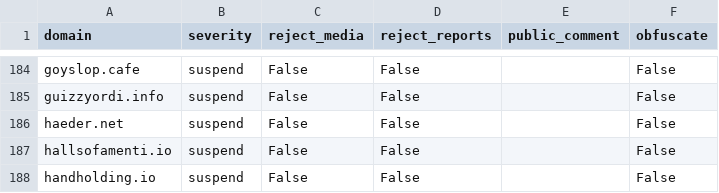
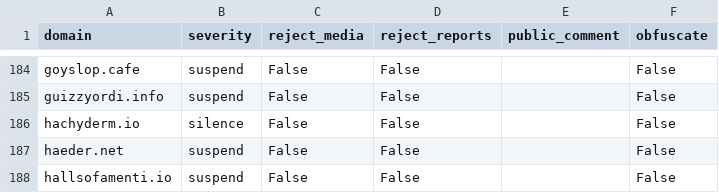
Before and after one commit to sgrigson/oliphant, a CSV file: blocklists/_unified_tier1_blocklist.csv, drawn as a sheet; only a part is shown, gaps mark what is left out; the shorter side is filled out with more unchanged rows; the diff names each change by its address in the sheet, - before the commit and + after, or states it on an @@ line.

```diff
--- a/blocklists/_unified_tier1_blocklist.csv
+++ b/blocklists/_unified_tier1_blocklist.csv
+row 186: hachyderm.io | silence | False | False |  | False
```
Also changed, not shown: blocklists/_unified_tier2_blocklist.csv, blocklists/_unified_tier3_blocklist.csv, 1 other file.
